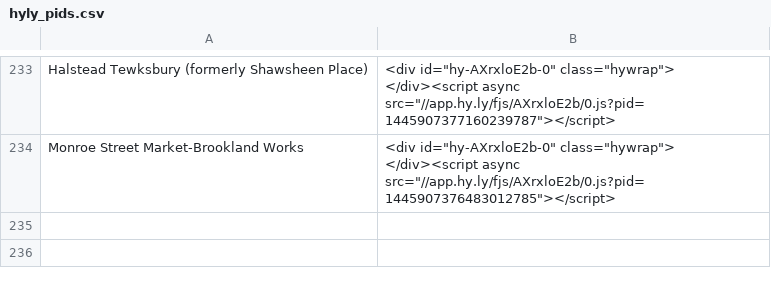
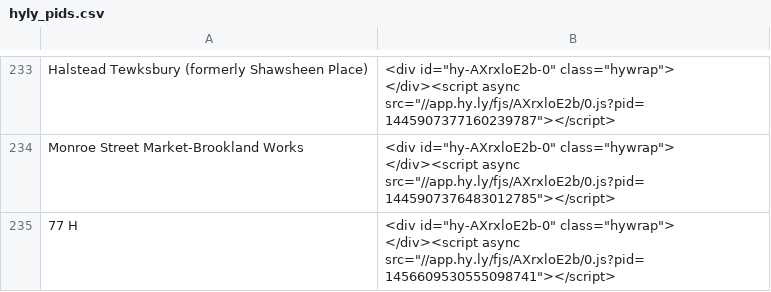
Before and after one commit to bmader6406/bozzuto-old, a CSV file: db/seeds/hyly_pids.csv, drawn as a sheet; only a part is shown, gaps mark what is left out; the diff names each change by its address in the sheet, - before the commit and + after, or states it on an @@ line.

Commit message:
Update hyly_pids.csv again based on another script spreadsheet update

```diff
--- a/db/seeds/hyly_pids.csv
+++ b/db/seeds/hyly_pids.csv
+row 235: 77 H | <div id="hy-AXrxloE2b-0" class="hywrap"> </div><script async src="//app.hy.ly/fjs/AXrxloE2b/0.js?pid=1456609530555098741"></script>
```
